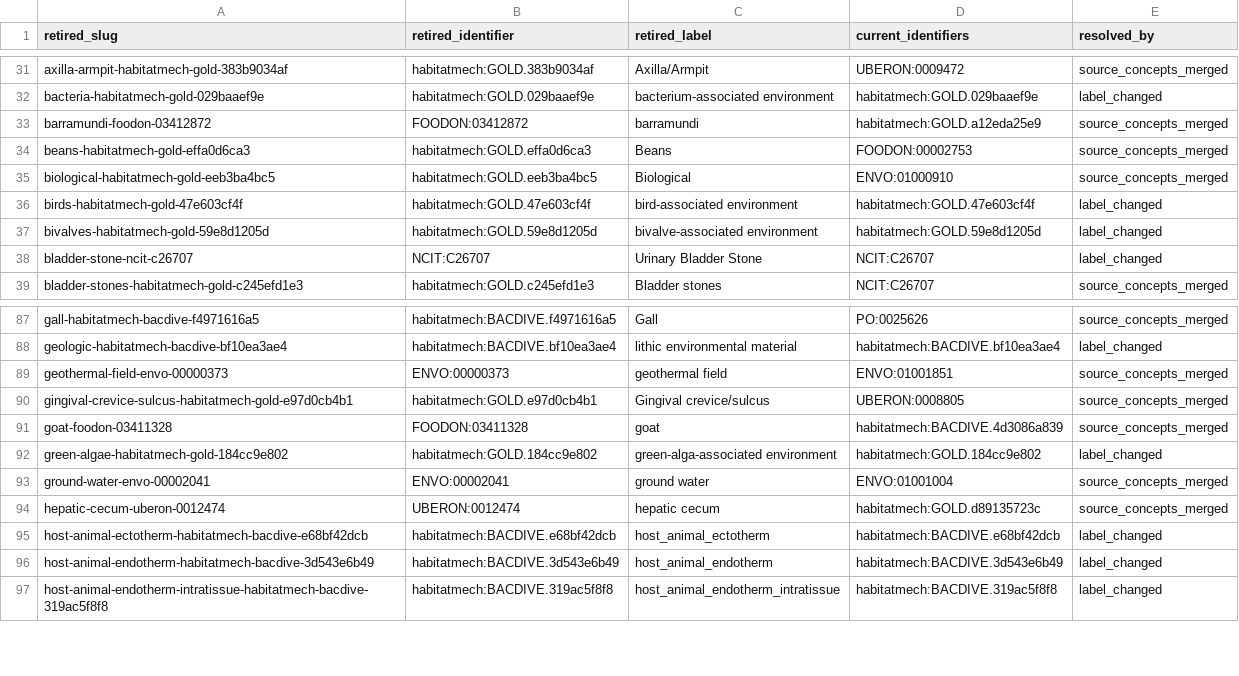
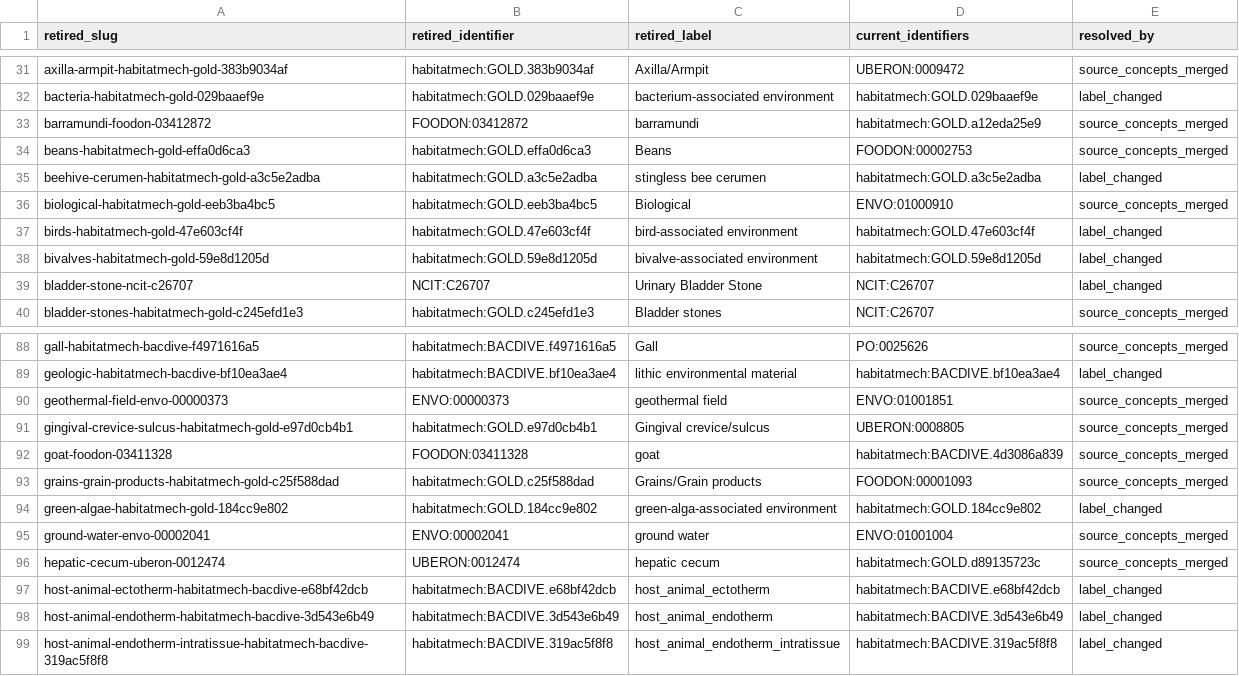
Before and after one commit to CultureBotAI/HabitatMech, a TSV file: data/habitats/RETIRED.tsv, drawn as a sheet; only a part is shown, gaps mark what is left out; the diff names each change by its address in the sheet, - before the commit and + after, or states it on an @@ line.

```diff
--- a/data/habitats/RETIRED.tsv
+++ b/data/habitats/RETIRED.tsv
+row 35: beehive-cerumen-habitatmech-gold-a3c5e2adba | habitatmech:GOLD.a3c5e2adba | stingless bee cerumen | habitatmech:GOLD.a3c5e2adba | label_changed
+row 93: grains-grain-products-habitatmech-gold-c25f588dad | habitatmech:GOLD.c25f588dad | Grains/Grain products | FOODON:00001093 | source_concepts_merged
```
Also changed, not shown: curation/decisions.tsv, curation/term_requests.tsv, 21 other files.
